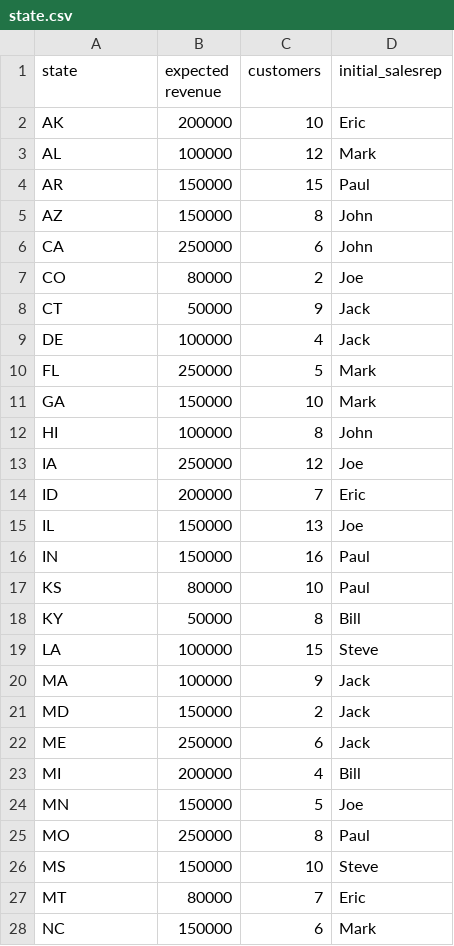
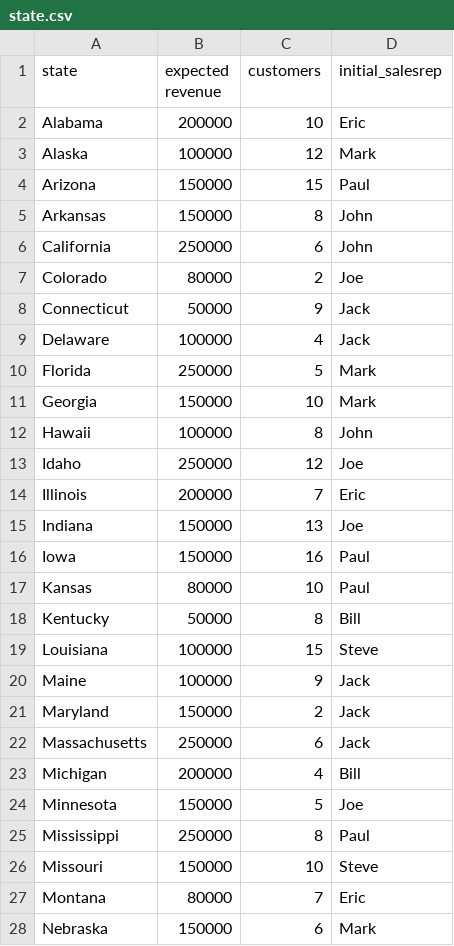
Before and after one commit to IBMDecisionOptimization/DOforDSX-TerritoryAssignment-example, a CSV file: datasets/state.csv, drawn as a sheet; only a part is shown; the diff covers the shown part only.

```diff
--- a/datasets/state.csv
+++ b/datasets/state.csv
@@ -1,28 +1,28 @@
 state,expected revenue,customers,initial_salesrep
-AK,200000,10,Eric
-AL,100000,12,Mark
-AR,150000,15,Paul
-AZ,150000,8,John
-CA,250000,6,John
-CO,80000,2,Joe
-CT,50000,9,Jack
-DE,100000,4,Jack
-FL,250000,5,Mark
-GA,150000,10,Mark
-HI,100000,8,John
-IA,250000,12,Joe
-ID,200000,7,Eric
-IL,150000,13,Joe
-IN,150000,16,Paul
-KS,80000,10,Paul
-KY,50000,8,Bill
-LA,100000,15,Steve
-MA,100000,9,Jack
-MD,150000,2,Jack
-ME,250000,6,Jack
-MI,200000,4,Bill
-MN,150000,5,Joe
-MO,250000,8,Paul
-MS,150000,10,Steve
-MT,80000,7,Eric
-NC,150000,6,Mark
+Alabama,200000,10,Eric
+Alaska,100000,12,Mark
+Arizona,150000,15,Paul
+Arkansas,150000,8,John
+California,250000,6,John
+Colorado,80000,2,Joe
+Connecticut,50000,9,Jack
+Delaware,100000,4,Jack
+Florida,250000,5,Mark
+Georgia,150000,10,Mark
+Hawaii,100000,8,John
+Idaho,250000,12,Joe
+Illinois,200000,7,Eric
+Indiana,150000,13,Joe
+Iowa,150000,16,Paul
+Kansas,80000,10,Paul
+Kentucky,50000,8,Bill
+Louisiana,100000,15,Steve
+Maine,100000,9,Jack
+Maryland,150000,2,Jack
+Massachusetts,250000,6,Jack
+Michigan,200000,4,Bill
+Minnesota,150000,5,Joe
+Mississippi,250000,8,Paul
+Missouri,150000,10,Steve
+Montana,80000,7,Eric
+Nebraska,150000,6,Mark
```
Also changed, not shown: 23 edited cells elsewhere in this file, decision-optimization/TerritoryAssignment/.scenarios/Scenario 1/list_of_ResourceAssignment_solution.csv, decision-optimization/TerritoryAssignment/.scenarios/Scenario 1/salesrep_to_state_assignment_report.csv, 14 other files.
